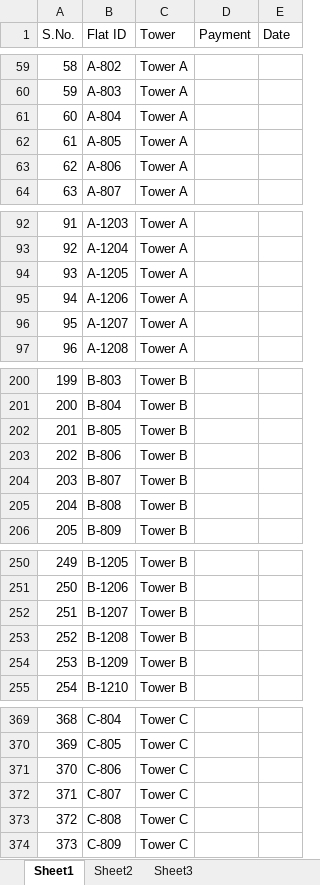
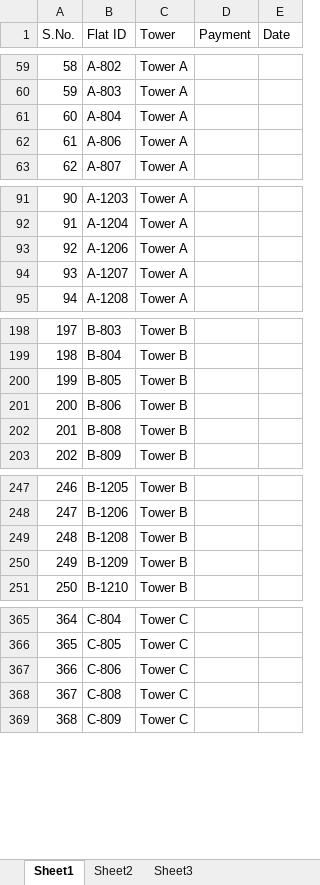
Before and after one commit to CodeByLoken/Cultural-Committee, an Excel workbook: Flat_Master_List.xlsx, sheet Sheet1, drawn as a sheet; only a part is shown, gaps mark what is left out; values as stored, in another font and other column widths than the file's, no cell formats; removed rows and columns are numbered as before the commit, all else as after; the diff covers the shown part only; the diff names each change by its address in the sheet, - before the commit and + after, or states it on an @@ line.

```diff
--- a/Flat_Master_List.xlsx (sheet Sheet1)
+++ b/Flat_Master_List.xlsx (sheet Sheet1)
-row 62: 61 | A-805 | Tower A
@@ column A (S.No.) renumbered from row 62 down @@
-row 94: 93 | A-1205 | Tower A
-row 204: 203 | B-807 | Tower B
-row 252: 251 | B-1207 | Tower B
-row 372: 371 | C-807 | Tower C
```
Also changed, not shown: 7 removed rows elsewhere in this sheet, cell formats, 12 other files.
